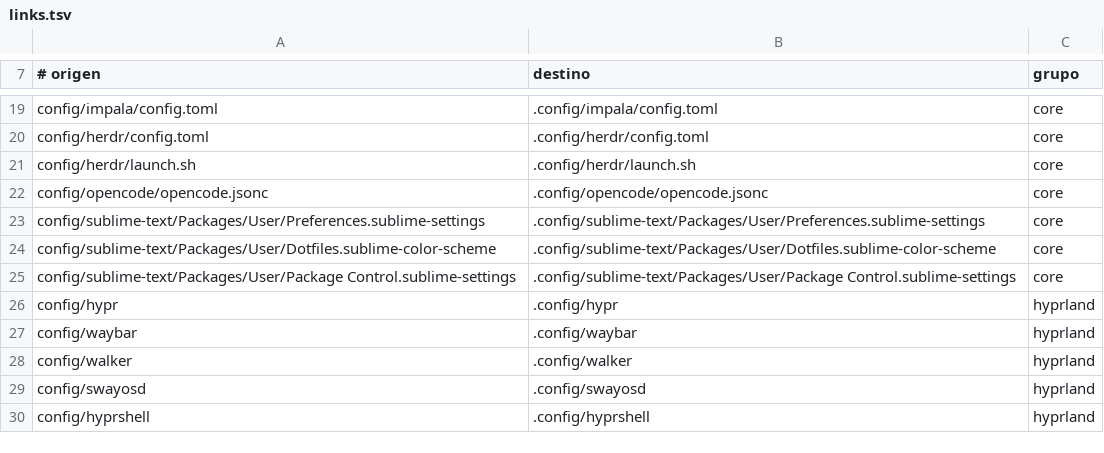
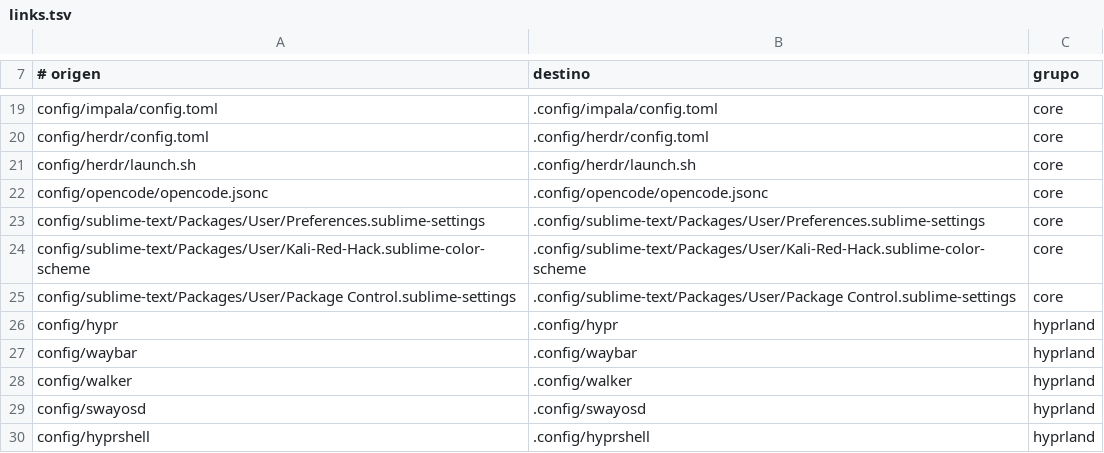
Before and after one commit to D4rkDr4gon/D4rkFiles, a TSV file: manifest/links.tsv, drawn as a sheet; only a part is shown, gaps mark what is left out.

```diff
--- a/manifest/links.tsv
+++ b/manifest/links.tsv
@@ -23,3 +23,3 @@ config/opencode/opencode.jsonc	.config/opencode/opencode.jsonc	core
 config/sublime-text/Packages/User/Preferences.sublime-settings	.config/sublime-text/Packages/User/Preferences.sublime-settings	core
-config/sublime-text/Packages/User/Dotfiles.sublime-color-scheme	.config/sublime-text/Packages/User/Dotfiles.sublime-color-scheme	core
+config/sublime-text/Packages/User/Kali-Red-Hack.sublime-color-scheme	.config/sublime-text/Packages/User/Kali-Red-Hack.sublime-color-scheme	core
 config/sublime-text/Packages/User/Package Control.sublime-settings	.config/sublime-text/Packages/User/Package Control.sublime-settings	core
```
Also changed, not shown: 25 other files.
